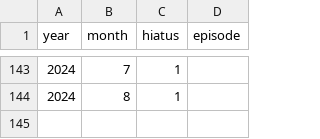
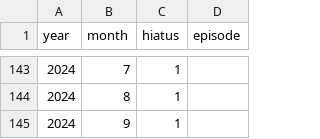
Before and after one commit to uewtwo/made-in-abyss-hiatus-chart, a CSV file: public/hiatusData/made-in-abyss-hiatus.csv, drawn as a sheet; only a part is shown, gaps mark what is left out; the diff names each change by its address in the sheet, - before the commit and + after, or states it on an @@ line.

```diff
--- a/public/hiatusData/made-in-abyss-hiatus.csv
+++ b/public/hiatusData/made-in-abyss-hiatus.csv
+row 145: 2024 | 9 | 1
```
